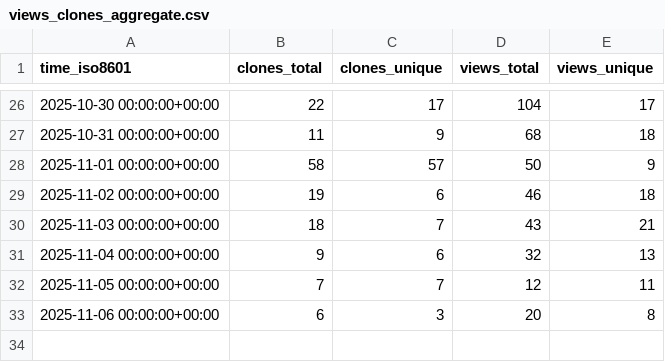
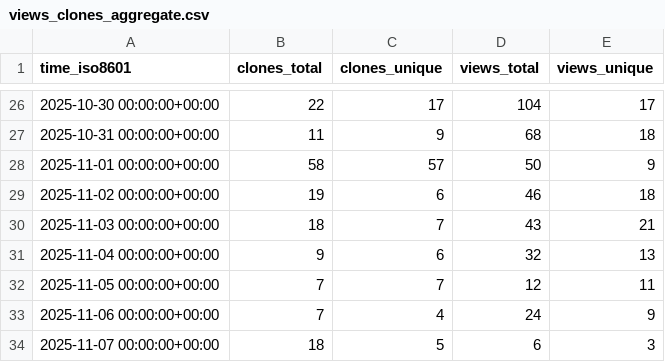
Before and after one commit to shalenMathew/MovieFlix_App, a CSV file: shalenMathew/MovieFlix_App/ghrs-data/views_clones_aggregate.csv, drawn as a sheet; only a part is shown, gaps mark what is left out.

```diff
--- a/shalenMathew/MovieFlix_App/ghrs-data/views_clones_aggregate.csv
+++ b/shalenMathew/MovieFlix_App/ghrs-data/views_clones_aggregate.csv
@@ -32,2 +32,3 @@ time_iso8601,clones_total,clones_unique,views_total,views_unique
 2025-11-05 00:00:00+00:00,7,7,12,11
-2025-11-06 00:00:00+00:00,6,3,20,8
+2025-11-06 00:00:00+00:00,7,4,24,9
+2025-11-07 00:00:00+00:00,18,5,6,3
```
Also changed, not shown: 1 other file.
